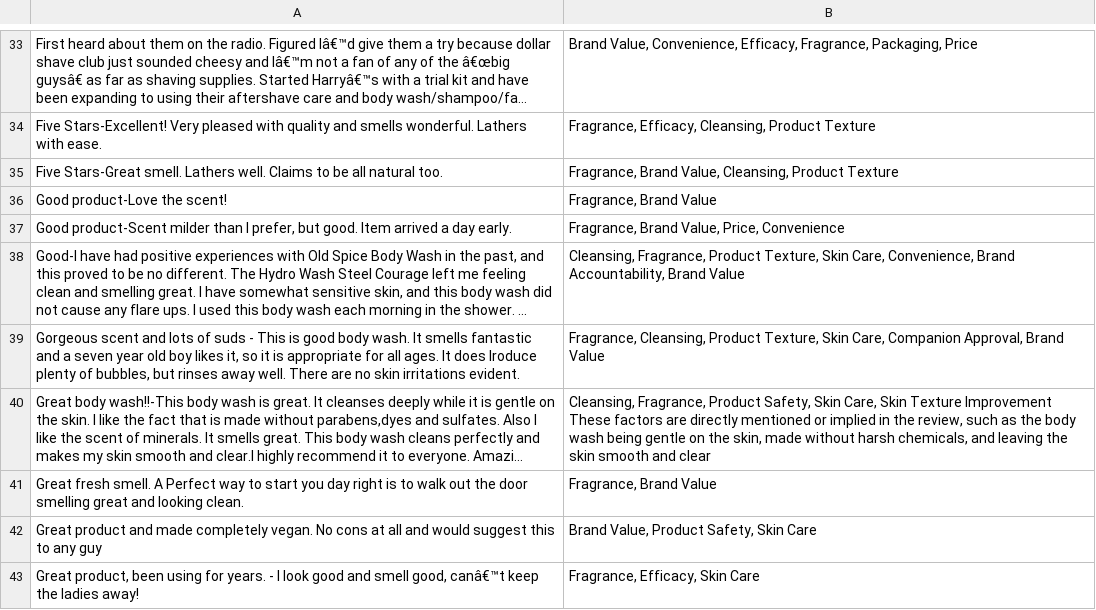
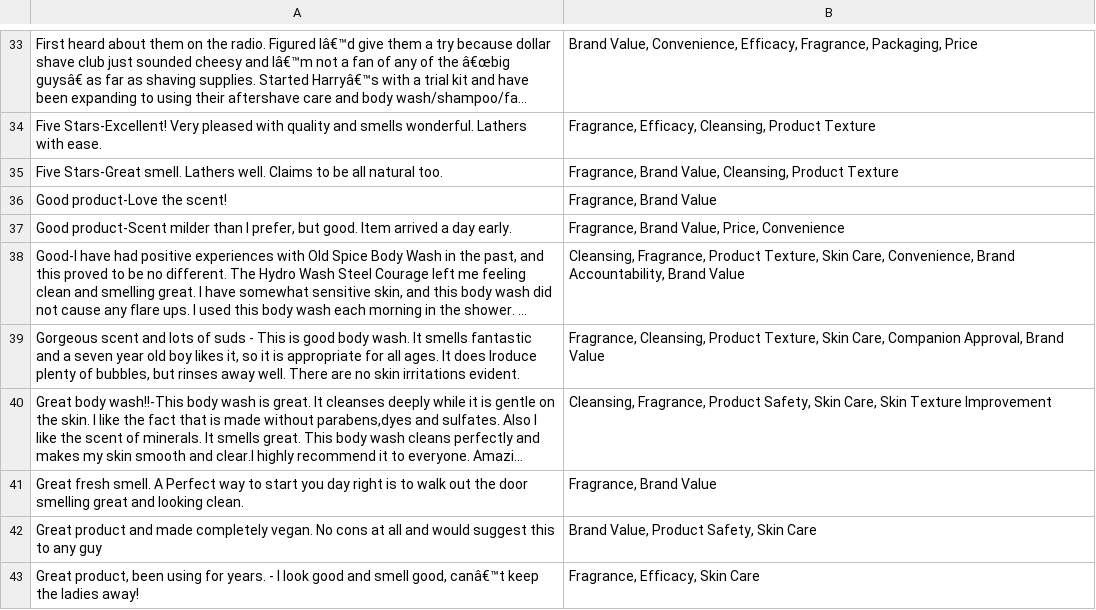
Before and after one commit to Adarsh-Mishra15/MavenMagnet_round_1, a CSV file: result/bodywash-test-final.csv, drawn as a sheet; only a part is shown, gaps mark what is left out; long unchanged cells end in …; the diff names each change by its address in the sheet, - before the commit and + after, or states it on an @@ line.

Commit message:
Update bodywash-test-final.csv

```diff
--- a/result/bodywash-test-final.csv
+++ b/result/bodywash-test-final.csv
-B40: …Texture Improvement These factors are directly mentioned or implied in the review, such as the body wash being gentle on the skin, made without harsh chemicals, and leaving the skin smooth and clear
+B40: …Texture Improvement
```
